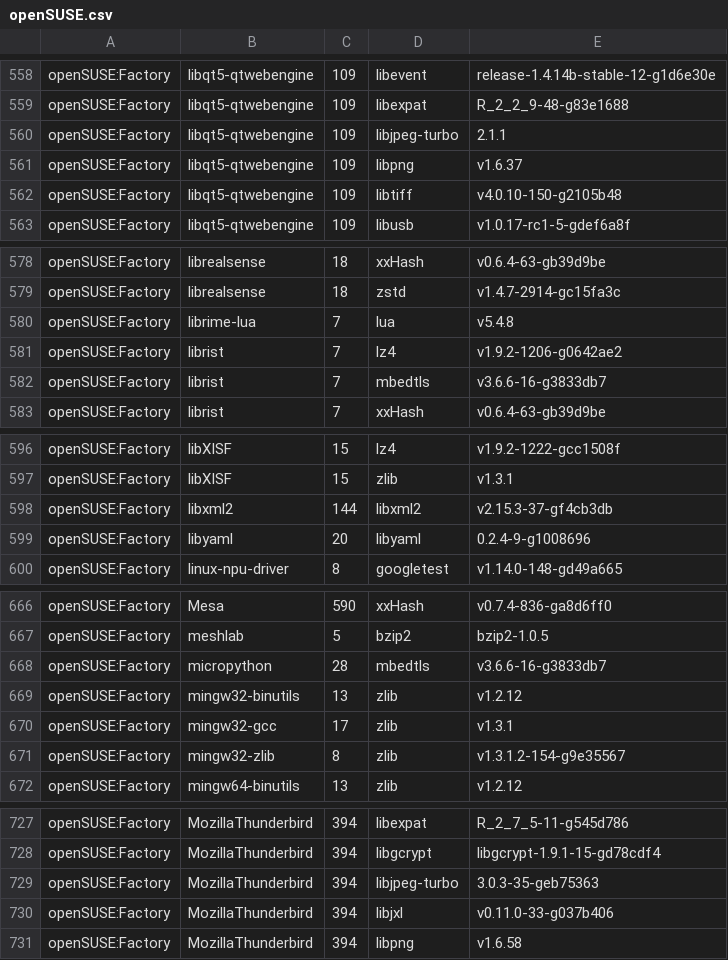
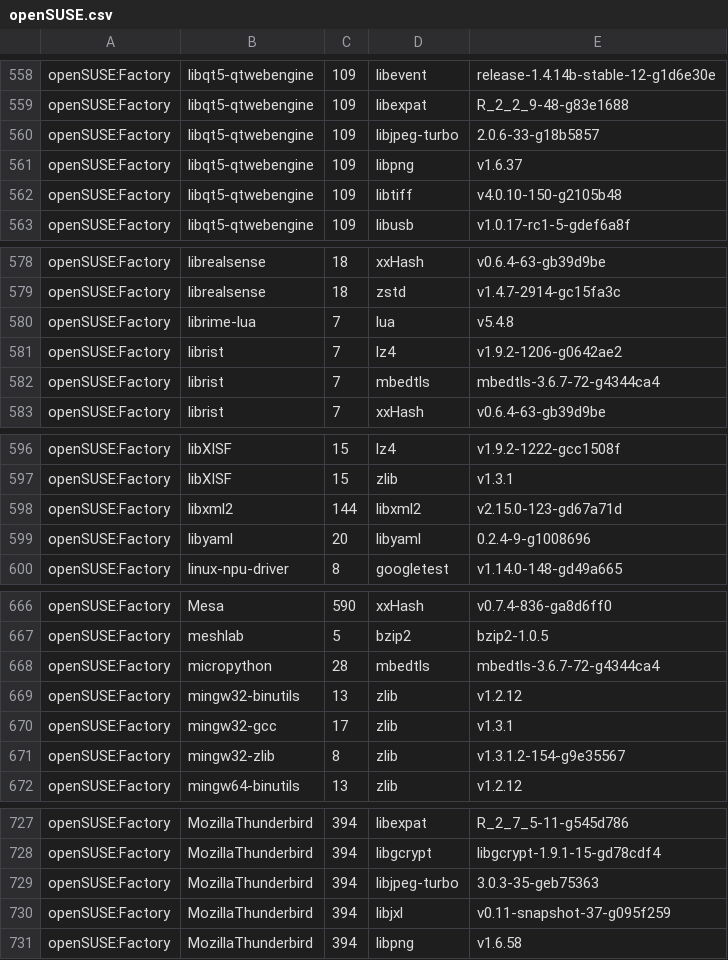
Before and after one commit to wfrisch/idlib_results, a CSV file: openSUSE.csv, drawn as a sheet; only a part is shown, gaps mark what is left out; the diff covers the shown part only.

```diff
--- a/openSUSE.csv
+++ b/openSUSE.csv
@@ -559,3 +559,3 @@
 "openSUSE:Factory","libqt5-qtwebengine","109","libexpat","R_2_2_9-48-g83e1688"
-"openSUSE:Factory","libqt5-qtwebengine","109","libjpeg-turbo","2.1.1"
+"openSUSE:Factory","libqt5-qtwebengine","109","libjpeg-turbo","2.0.6-33-g18b5857"
 "openSUSE:Factory","libqt5-qtwebengine","109","libpng","v1.6.37"
@@ -581,3 +581,3 @@
 "openSUSE:Factory","librist","7","lz4","v1.9.2-1206-g0642ae2"
-"openSUSE:Factory","librist","7","mbedtls","v3.6.6-16-g3833db7"
+"openSUSE:Factory","librist","7","mbedtls","mbedtls-3.6.7-72-g4344ca4"
 "openSUSE:Factory","librist","7","xxHash","v0.6.4-63-gb39d9be"
@@ -597,3 +597,3 @@
 "openSUSE:Factory","libXISF","15","zlib","v1.3.1"
-"openSUSE:Factory","libxml2","144","libxml2","v2.15.3-37-gf4cb3db"
+"openSUSE:Factory","libxml2","144","libxml2","v2.15.0-123-gd67a71d"
 "openSUSE:Factory","libyaml","20","libyaml","0.2.4-9-g1008696"
@@ -667,3 +667,3 @@
 "openSUSE:Factory","meshlab","5","bzip2","bzip2-1.0.5"
-"openSUSE:Factory","micropython","28","mbedtls","v3.6.6-16-g3833db7"
+"openSUSE:Factory","micropython","28","mbedtls","mbedtls-3.6.7-72-g4344ca4"
 "openSUSE:Factory","mingw32-binutils","13","zlib","v1.2.12"
@@ -729,3 +729,3 @@
 "openSUSE:Factory","MozillaThunderbird","394","libjpeg-turbo","3.0.3-35-geb75363"
-"openSUSE:Factory","MozillaThunderbird","394","libjxl","v0.11.0-33-g037b406"
+"openSUSE:Factory","MozillaThunderbird","394","libjxl","v0.11-snapshot-37-g095f259"
 "openSUSE:Factory","MozillaThunderbird","394","libpng","v1.6.58"
```
Also changed, not shown: 9 edited cells elsewhere in this file.
